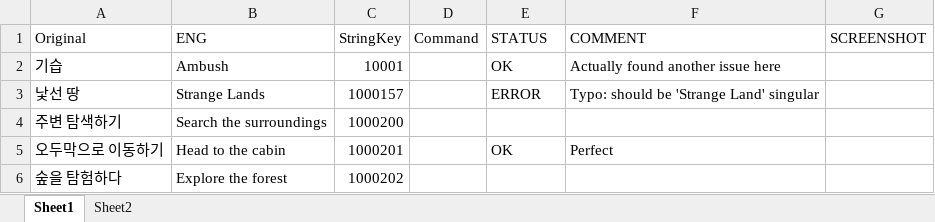
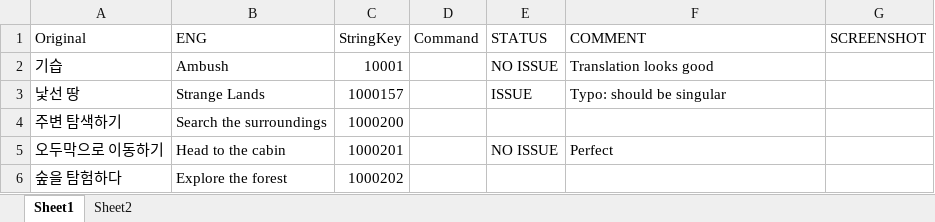
Before and after one commit to NeilVibe/LocalizationTools, an Excel workbook: miniprojects/qa_excel_compiler/QAfolder/John_Quest.xlsx, sheet Sheet1, drawn as a sheet; values as stored, in another font and other column widths than the file's, no borders; the diff names each change by its address in the sheet, - before the commit and + after, or states it on an @@ line.

```diff
--- a/miniprojects/qa_excel_compiler/QAfolder/John_Quest.xlsx (sheet Sheet1)
+++ b/miniprojects/qa_excel_compiler/QAfolder/John_Quest.xlsx (sheet Sheet1)
-E2 (STATUS): OK
+E2 (STATUS): NO ISSUE
-F2 (COMMENT): Actually found another issue here
+F2 (COMMENT): Translation looks good
-E3 (STATUS): ERROR
+E3 (STATUS): ISSUE
-F3 (COMMENT): Typo: should be 'Strange Land' singular
+F3 (COMMENT): Typo: should be singular
-E5 (STATUS): OK
+E5 (STATUS): NO ISSUE
```
Also changed, not shown: sheet Sheet2, miniprojects/qa_excel_compiler/Masterfolder/Master_Quest.xlsx, miniprojects/qa_excel_compiler/QAfolder/Alice_Quest.xlsx, 2 other files.
